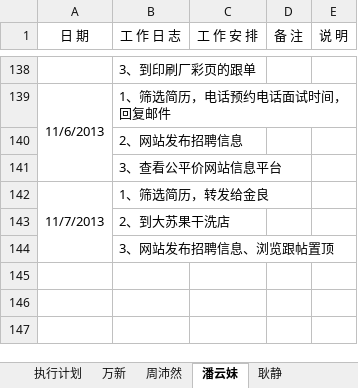
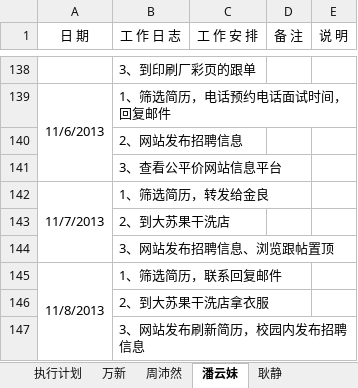
Before and after one commit to GPJxiaoshou/xiaoshou, an Excel workbook: 日志.xlsx, sheet 潘云妹, drawn as a sheet; only a part is shown, gaps mark what is left out; values as stored, in another font and other column widths than the file's, no borders; the diff names each change by its address in the sheet, - before the commit and + after, or states it on an @@ line.

```diff
--- a/日志.xlsx (sheet 潘云妹)
+++ b/日志.xlsx (sheet 潘云妹)
+row 145: 11/8/2013 | 1、筛选简历，联系回复邮件
+row 146:  | 2、到大苏果干洗店拿衣服
+row 147:  | 3、网站发布刷新简历，校园内发布招聘信息
```
Also changed, not shown: 4 other files.
